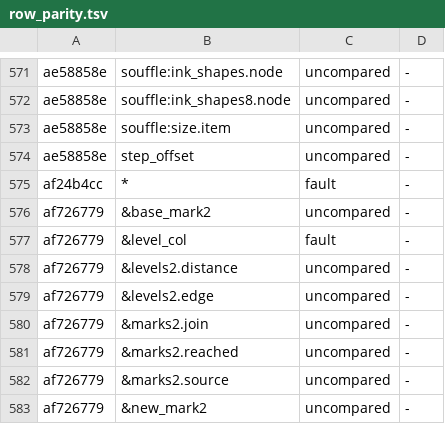
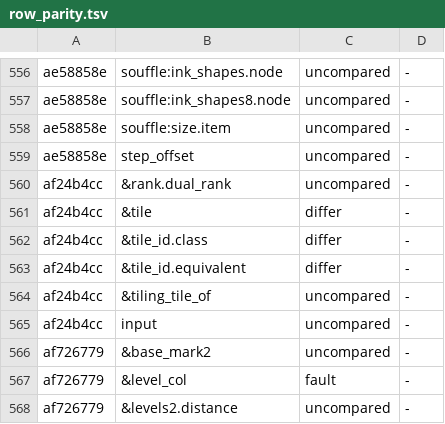
Before and after one commit to conundrumer/arc-workspace, a TSV file: src/arclog_convert/row_parity.tsv, drawn as a sheet; only a part is shown, gaps mark what is left out; the shorter side is filled out with more unchanged rows; the diff covers the shown part only.

```diff
--- a/src/arclog_convert/row_parity.tsv
+++ b/src/arclog_convert/row_parity.tsv
@@ -574,3 +559,8 @@ ae58858e	souffle:size.item	uncompared	-
 ae58858e	step_offset	uncompared	-
-af24b4cc	*	fault	-
+af24b4cc	&rank.dual_rank	uncompared	-
+af24b4cc	&tile	differ	-
+af24b4cc	&tile_id.class	differ	-
+af24b4cc	&tile_id.equivalent	differ	-
+af24b4cc	&tiling_tile_of	uncompared	-
+af24b4cc	input	uncompared	-
 af726779	&base_mark2	uncompared	-
```
Also changed, not shown: 15 removed rows elsewhere in this file, 6 other files.
